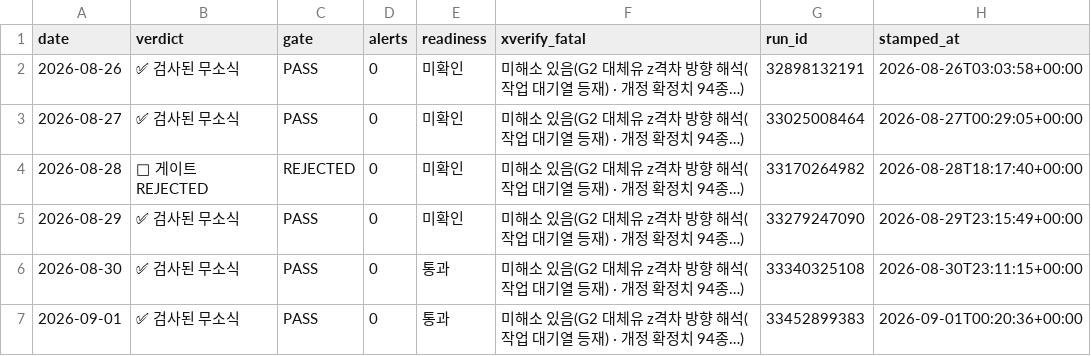
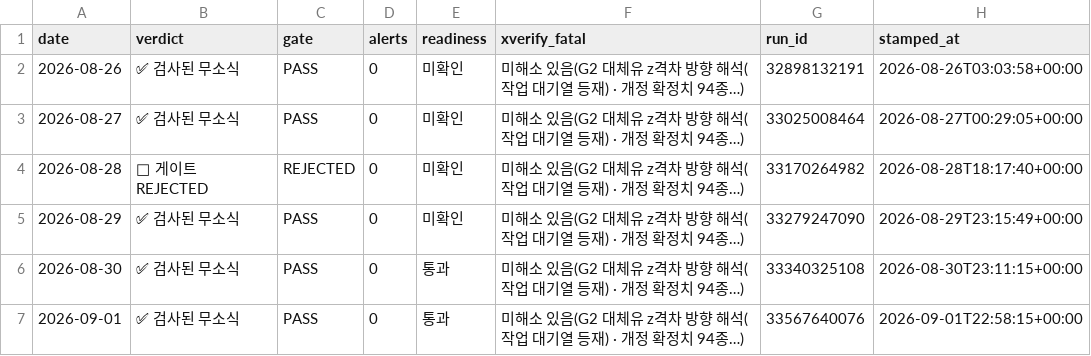
Before and after one commit to Jozosco/Nexus, a CSV file: data/processed/signed_daily_stamps.csv, drawn as a sheet.

```diff
--- a/data/processed/signed_daily_stamps.csv
+++ b/data/processed/signed_daily_stamps.csv
@@ -6,2 +6,2 @@ date,verdict,gate,alerts,readiness,xverify_fatal,run_id,stamped_at
 2026-08-30,✅ 검사된 무소식,PASS,0,통과,미해소 있음(G2 대체유 z격차 방향 해석(작업 대기열 등재) · 개정 확정치 94종…),33340325108,2026-08-30T23:11:15+00:00
-2026-09-01,✅ 검사된 무소식,PASS,0,통과,미해소 있음(G2 대체유 z격차 방향 해석(작업 대기열 등재) · 개정 확정치 94종…),33452899383,2026-09-01T00:20:36+00:00
+2026-09-01,✅ 검사된 무소식,PASS,0,통과,미해소 있음(G2 대체유 z격차 방향 해석(작업 대기열 등재) · 개정 확정치 94종…),33567640076,2026-09-01T22:58:15+00:00
```
